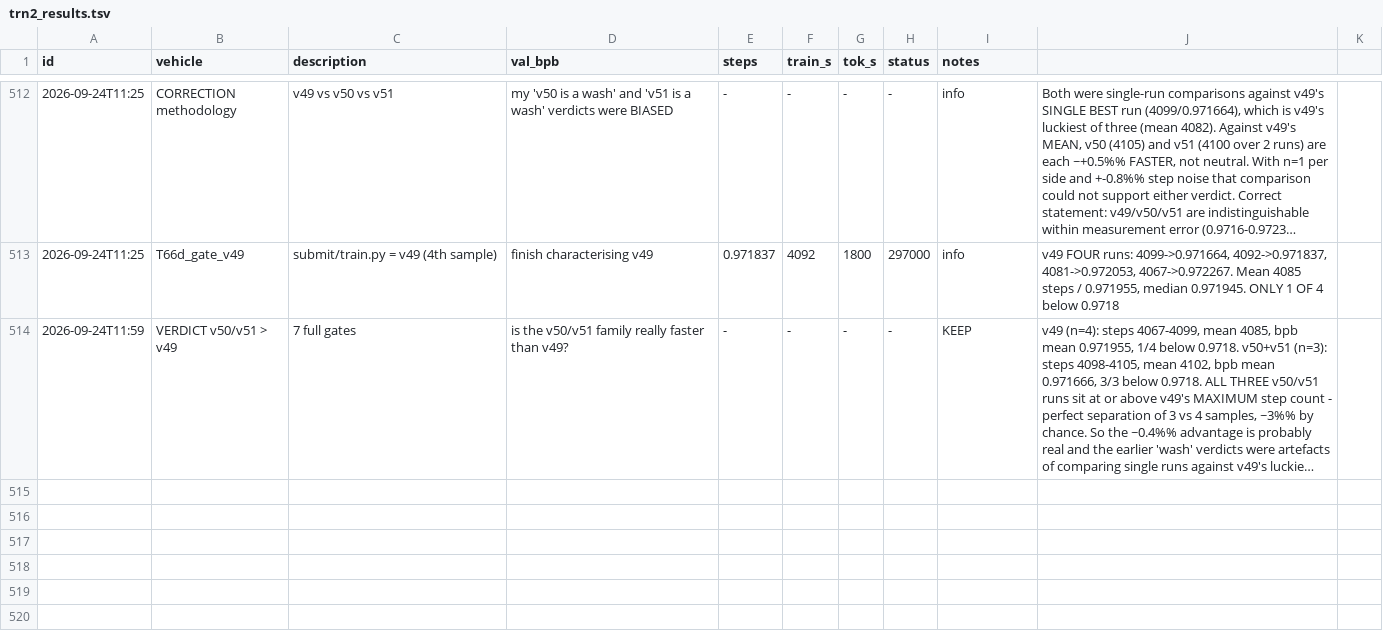
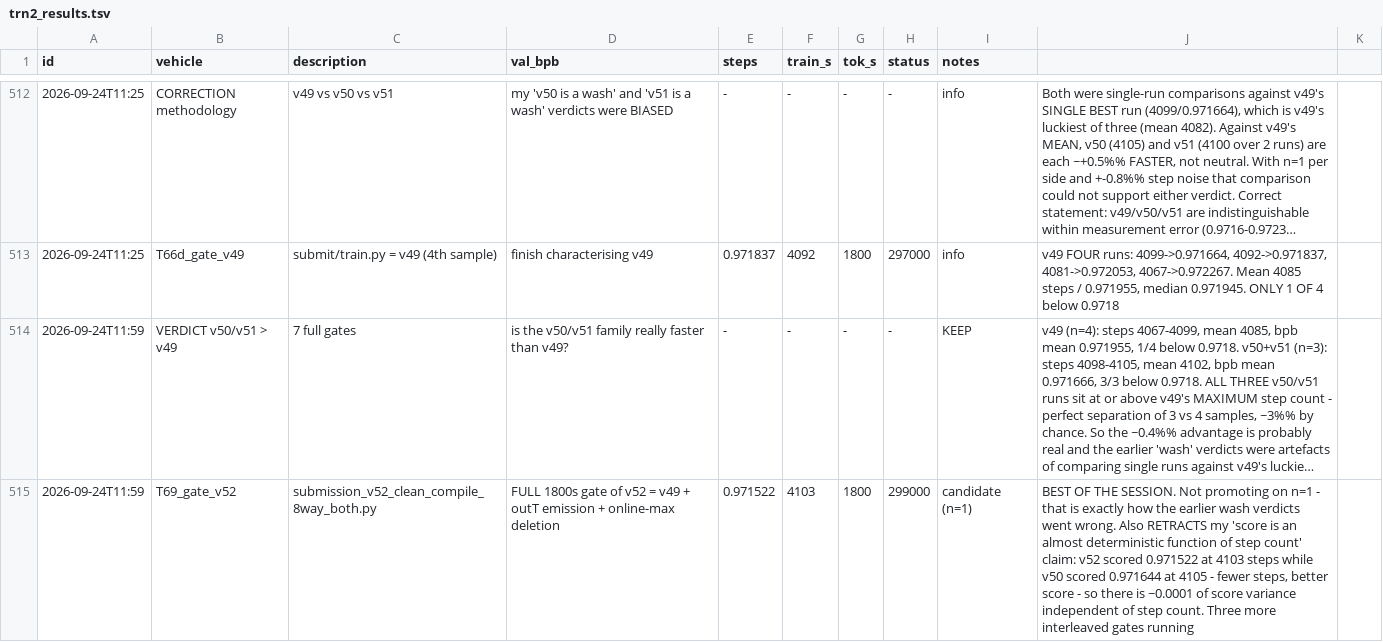
Before and after one commit to flappybird1084/trainium-frontier, a TSV file: trn2_results.tsv, drawn as a sheet; only a part is shown, gaps mark what is left out; long unchanged cells end in …; the diff names each change by its address in the sheet, - before the commit and + after, or states it on an @@ line.

```diff
--- a/trn2_results.tsv
+++ b/trn2_results.tsv
+row 515: 2026-09-24T11:59 | T69_gate_v52 | submission_v52_clean_compile_8way_both.py | FULL 1800s gate of v52 = v49 + outT emission + online-max deletion | 0.971522 | 4103 | 1800 | 299000 | candidate (n=1) | BEST OF THE SESSION. Not promoting on n=1 - that is exactly how the earlier wash verdicts went wrong. Also RETRACTS my 'score is an almost deterministic function of step count' claim: v52 scored 0.971522 at 4103 steps while v50 scored 0.971644 at 4105 - fewer steps, better score - so there is ~0.0001 of score variance independent of step count. Three more interleaved gates running
```
